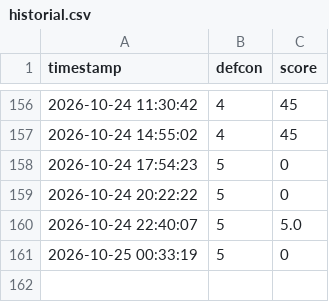
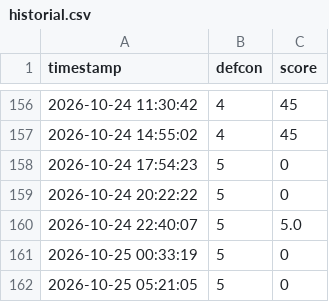
Before and after one commit to Alejandroguerra/osint-defcon-monitor, a CSV file: historial.csv, drawn as a sheet; only a part is shown, gaps mark what is left out; the diff names each change by its address in the sheet, - before the commit and + after, or states it on an @@ line.

```diff
--- a/historial.csv
+++ b/historial.csv
+row 162: 2026-10-25 05:21:05 | 5 | 0
```
Also changed, not shown: 1 other file.
